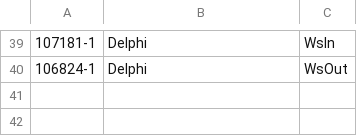
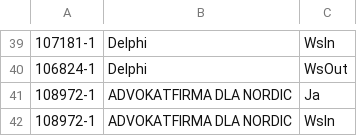
Before and after one commit to Etrisa/AutoMate-Agresso, a CSV file: CustomerCodes.csv, drawn as a sheet; only a part is shown, gaps mark what is left out; the diff names each change by its address in the sheet, - before the commit and + after, or states it on an @@ line.

Commit message:
dla nordic added

```diff
--- a/CustomerCodes.csv
+++ b/CustomerCodes.csv
+row 41: 108972-1 | ADVOKATFIRMA DLA NORDIC | Ja
+row 42: 108972-1 | ADVOKATFIRMA DLA NORDIC | WsIn
```
